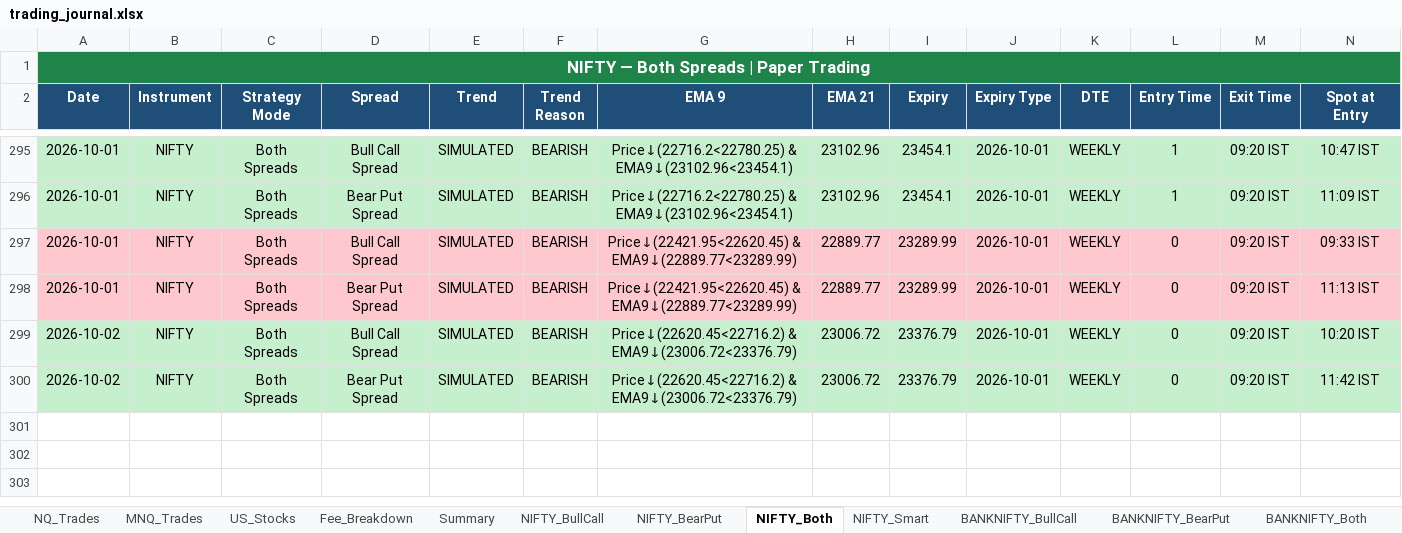
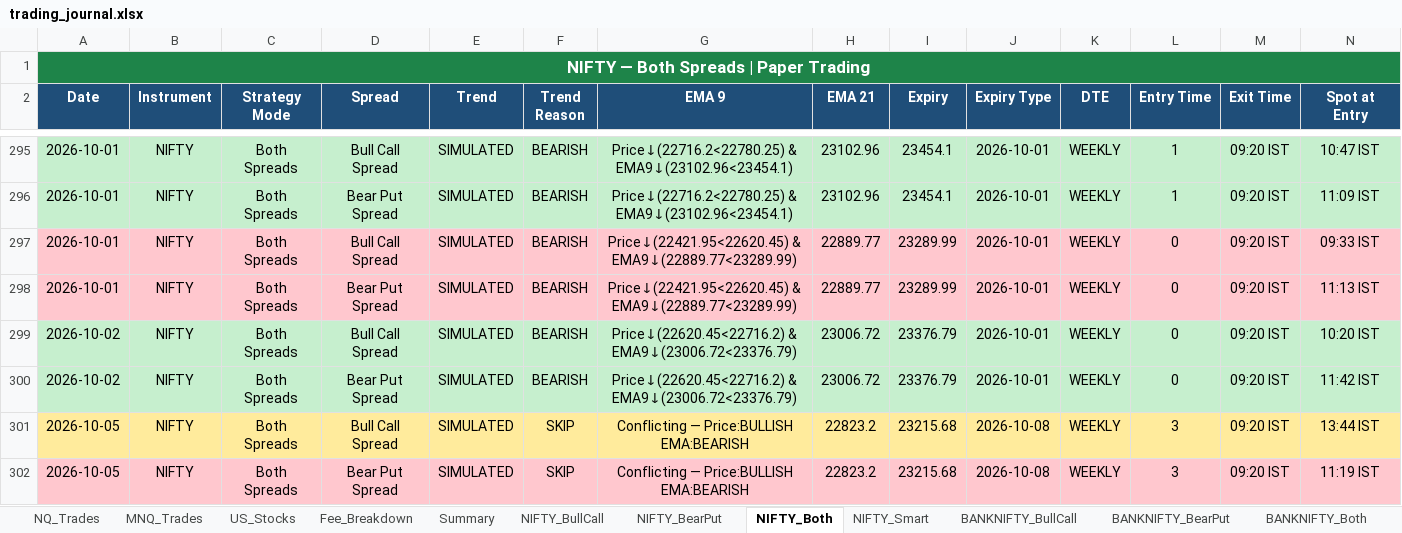
Before and after one commit to Abu086/nq-mnq-bot, an Excel workbook: trading_journal.xlsx, sheet NIFTY_Both, drawn as a sheet; only a part is shown, gaps mark what is left out; values as stored, in another font and other column widths than the file's, no borders; rows hold the shown columns only; the diff names each change by its address in the sheet, - before the commit and + after, or states it on an @@ line.

```diff
--- a/trading_journal.xlsx (sheet NIFTY_Both)
+++ b/trading_journal.xlsx (sheet NIFTY_Both)
+row 301: 2026-10-05 | NIFTY | Both Spreads | Bull Call Spread | SIMULATED | SKIP | Conflicting — Price:BULLISH EMA:BEARISH | 22823.2 | 23215.68 | 2026-10-08 | WEEKLY | 3 | 09:20 IST | 13:44 IST
+row 302: 2026-10-05 | NIFTY | Both Spreads | Bear Put Spread | SIMULATED | SKIP | Conflicting — Price:BULLISH EMA:BEARISH | 22823.2 | 23215.68 | 2026-10-08 | WEEKLY | 3 | 09:20 IST | 11:19 IST
```
Also changed, not shown: sheet BANKNIFTY_Both, sheet NIFTY_BearPut, sheet NIFTY_BullCall, sheet BANKNIFTY_BearPut, sheet BANKNIFTY_BullCall, sheet NQ_Trades, 3 more sheets, 2 other files.
